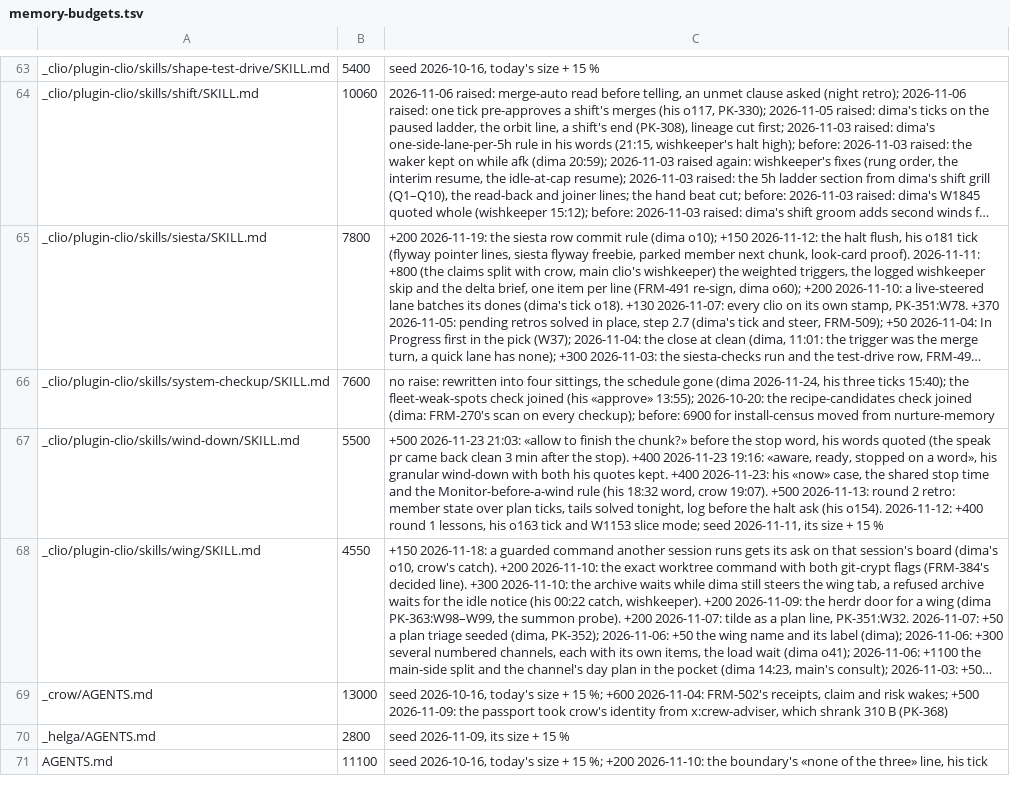
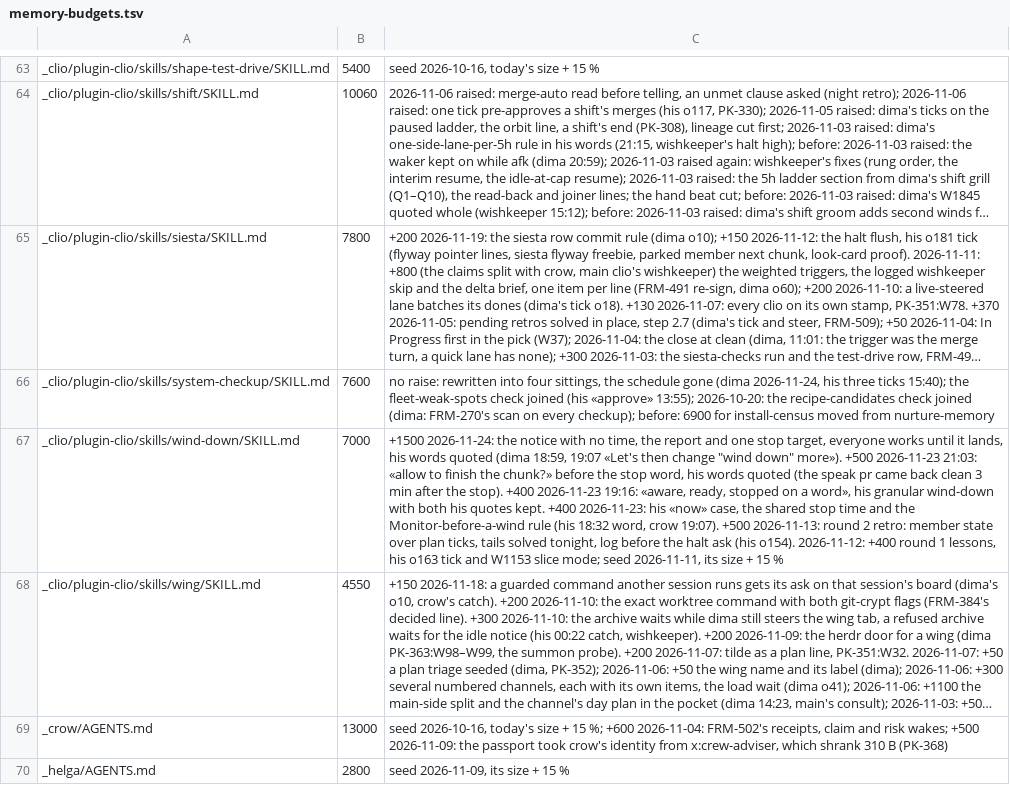
Before and after one commit to dvakatsiienko/frame, a TSV file: recipes/nurture-memory/scripts/memory-budgets.tsv, drawn as a sheet; only a part is shown, gaps mark what is left out; the shorter side is filled out with more unchanged rows; long unchanged cells end in …; the diff names each change by its address in the sheet, - before the commit and + after, or states it on an @@ line.

Commit message:
🔧 clio: a wind-down keeps every lane working until one stop target lands
his 24 nov 18:59 and 19:07 steers: a notice with no time first, the estimates with one proposed target, one stop word when it lands.

quotes: shown

Agent: clio · Claude Opus 5.5

```diff
--- a/recipes/nurture-memory/scripts/memory-budgets.tsv
+++ b/recipes/nurture-memory/scripts/memory-budgets.tsv
-B67: 5500
+B67: 7000
-C67: +500 2026-11-23…
+C67: +1500 2026-11-24: the notice with no time, the report and one stop target, everyone works until it lands, his words quoted (dima 18:59, 19:07 «Let's then change "wind down" more»). +500 2026-11-23…
```
Also changed, not shown: 3 other files.
